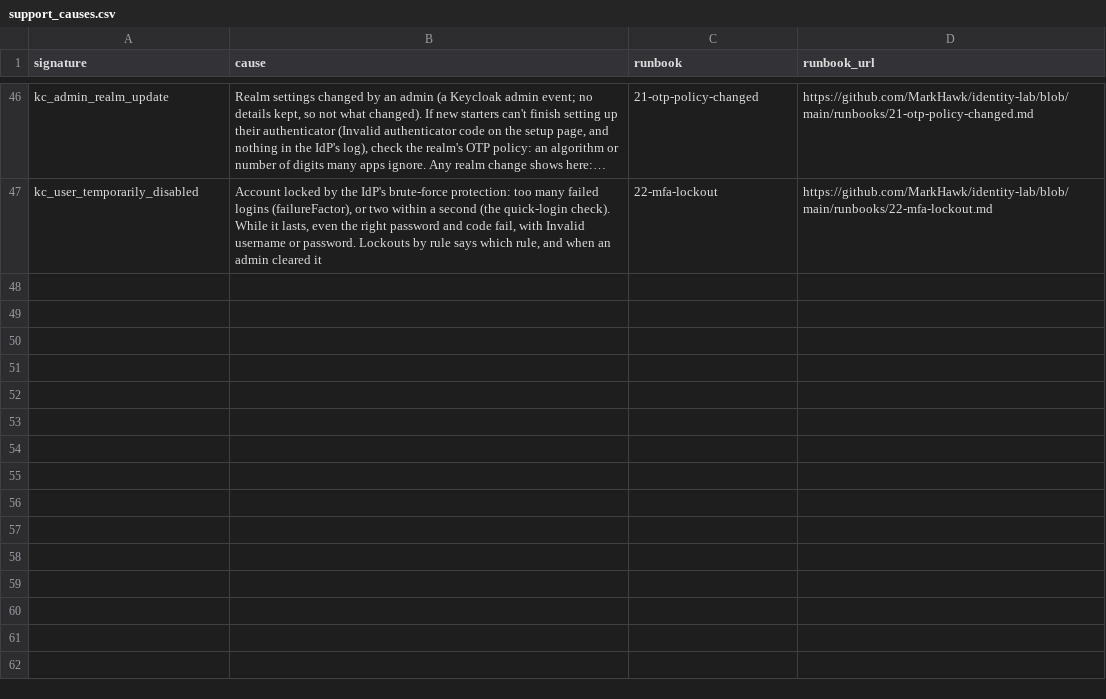
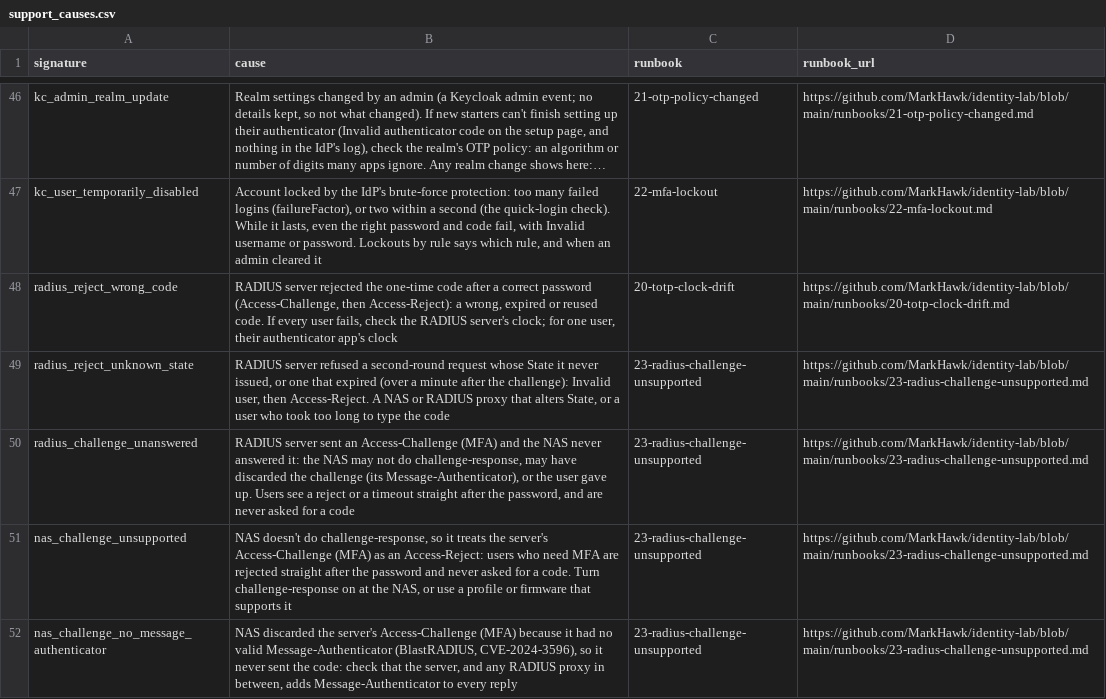
Before and after one commit to MarkHawk/identity-support-splunk, a CSV file: identity_support/lookups/support_causes.csv, drawn as a sheet; only a part is shown, gaps mark what is left out; long unchanged cells end in …; the diff names each change by its address in the sheet, - before the commit and + after, or states it on an @@ line.

```diff
--- a/identity_support/lookups/support_causes.csv
+++ b/identity_support/lookups/support_causes.csv
+row 48: radius_reject_wrong_code | RADIUS server rejected the one-time code after a correct password (Access-Challenge, then Access-Reject): a wrong, expired or reused code. If every user fails, check the RADIUS server's clock; for one user, their authenticator app's clock | 20-totp-clock-drift | https://github.com/MarkHawk/identity-lab/blob/main/runbooks/20-totp-clock-drift.md
+row 49: radius_reject_unknown_state | RADIUS server refused a second-round request whose State it never issued, or one that expired (over a minute after the challenge): Invalid user, then Access-Reject. A NAS or RADIUS proxy that alters State, or a user who took too long to type the code | 23-radius-challenge-unsupported | https://github.com/MarkHawk/identity-lab/blob/main/runbooks/23-radius-challenge-unsupported.md
+row 50: radius_challenge_unanswered | RADIUS server sent an Access-Challenge (MFA) and the NAS never answered it: the NAS may not do challenge-response, may have discarded the challenge (its Message-Authenticator), or the user gave up. Users see a reject or a timeout straight after the password, and are never asked for a code | 23-radius-challenge-unsupported | https://github.com/MarkHawk/identity-lab/blob/main/runbooks/23-radius-challenge-unsupported.md
+row 51: nas_challenge_unsupported | NAS doesn't do challenge-response, so it treats the server's Access-Challenge (MFA) as an Access-Reject: users who need MFA are rejected straight after the password and never asked for a code. Turn challenge-response on at the NAS, or use a profile or firmware that supports it | 23-radius-challenge-unsupported | https://github.com/MarkHawk/identity-lab/blob/main/runbooks/23-radius-challenge-unsupported.md
+row 52: nas_challenge_no_message_authenticator | NAS discarded the server's Access-Challenge (MFA) because it had no valid Message-Authenticator (BlastRADIUS, CVE-2024-3596), so it never sent the code: check that the server, and any RADIUS proxy in between, adds Message-Authenticator to every reply | 23-radius-challenge-unsupported | https://github.com/MarkHawk/identity-lab/blob/main/runbooks/23-radius-challenge-unsupported.md
```
Also changed, not shown: 8 other files.
